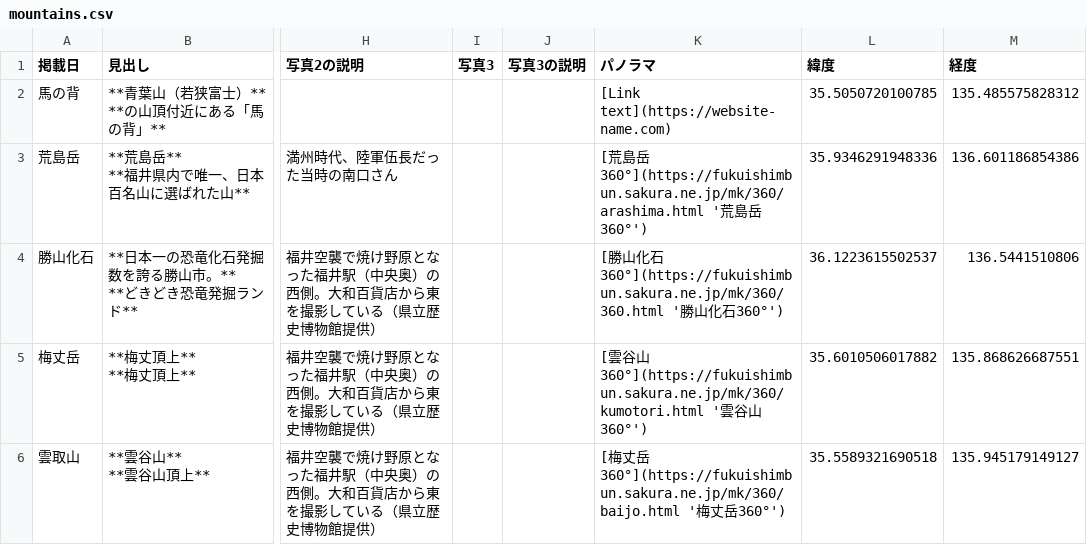
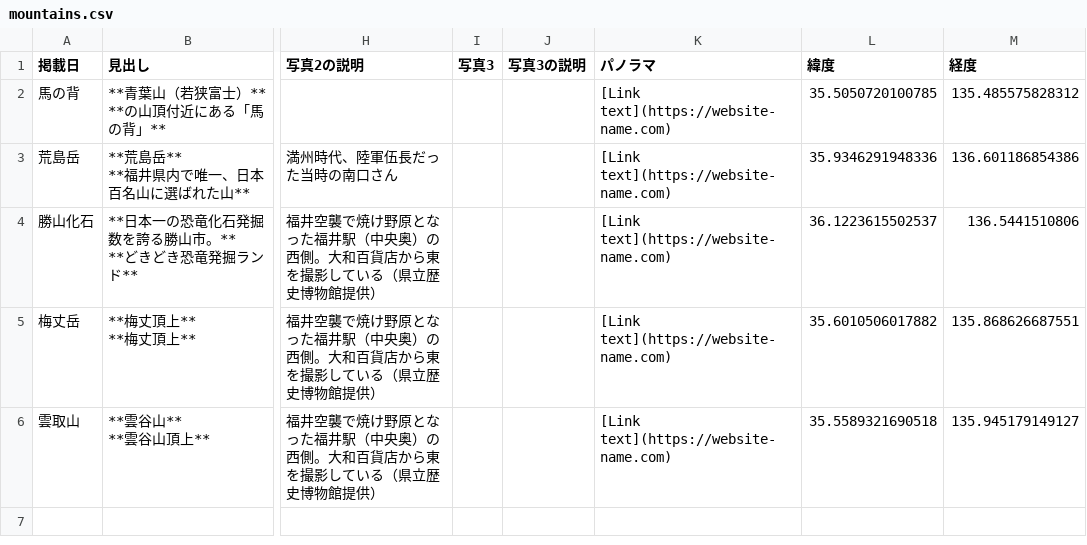
Before and after one commit to cooneywalker/reearth_plugins, a CSV file: mountains/mountains.csv, drawn as a sheet; only a part is shown, gaps mark what is left out; the diff names each change by its address in the sheet, - before the commit and + after, or states it on an @@ line.

Commit message:
Update mountains.csv test2

```diff
--- a/mountains/mountains.csv
+++ b/mountains/mountains.csv
-K3 (パノラマ): [荒島岳360°](https://fukuishimbun.sakura.ne.jp/mk/360/arashima.html '荒島岳360°')
+K3 (パノラマ): [Link text](https://website-name.com)
-K4 (パノラマ): [勝山化石360°](https://fukuishimbun.sakura.ne.jp/mk/360/360.html '勝山化石360°')
+K4 (パノラマ): [Link text](https://website-name.com)
-K5 (パノラマ): [雲谷山360°](https://fukuishimbun.sakura.ne.jp/mk/360/kumotori.html '雲谷山360°')
+K5 (パノラマ): [Link text](https://website-name.com)
-K6 (パノラマ): [梅丈岳360°](https://fukuishimbun.sakura.ne.jp/mk/360/baijo.html '梅丈岳360°')
+K6 (パノラマ): [Link text](https://website-name.com)
```
